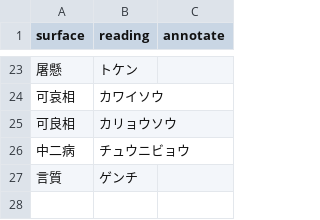
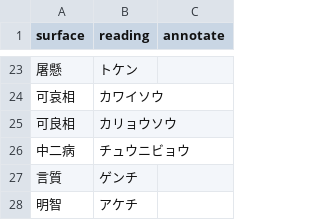
Before and after one commit to kusanaginoturugi/local-llm-video, a TSV file: episodes/ep05/dict.tsv, drawn as a sheet; only a part is shown, gaps mark what is left out; the diff names each change by its address in the sheet, - before the commit and + after, or states it on an @@ line.

```diff
--- a/episodes/ep05/dict.tsv
+++ b/episodes/ep05/dict.tsv
+row 28: 明智 | アケチ
```
Also changed, not shown: episodes/ep05/direction.tsv, 1 other file.
